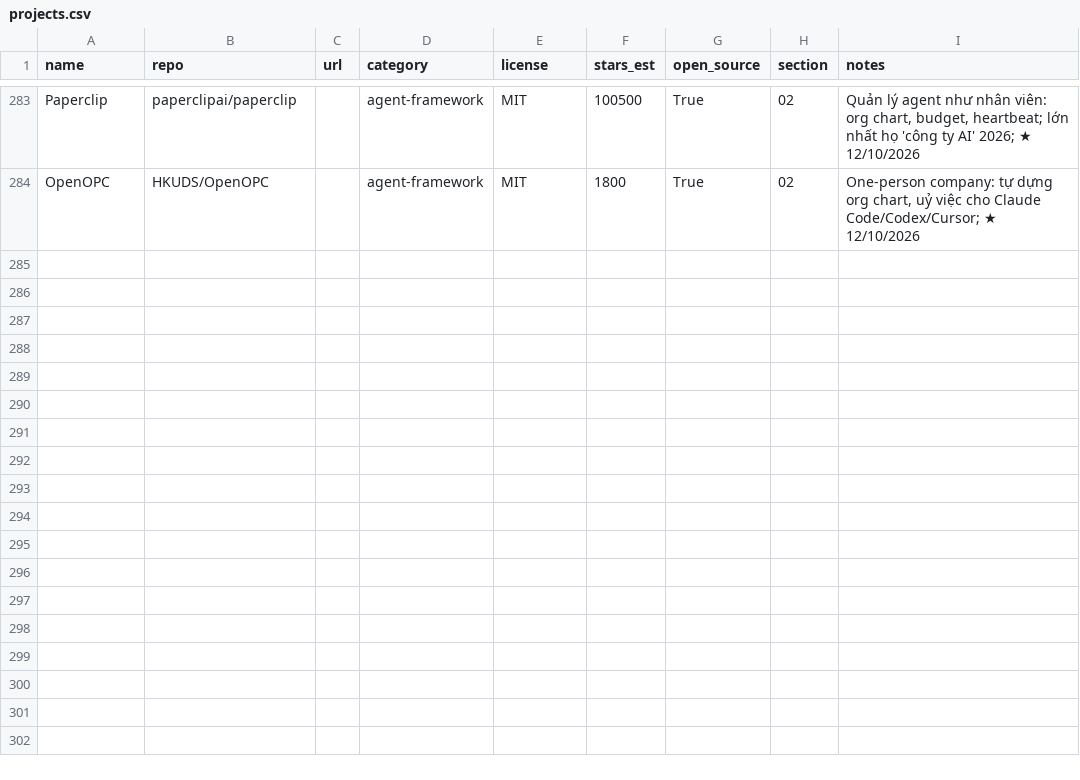
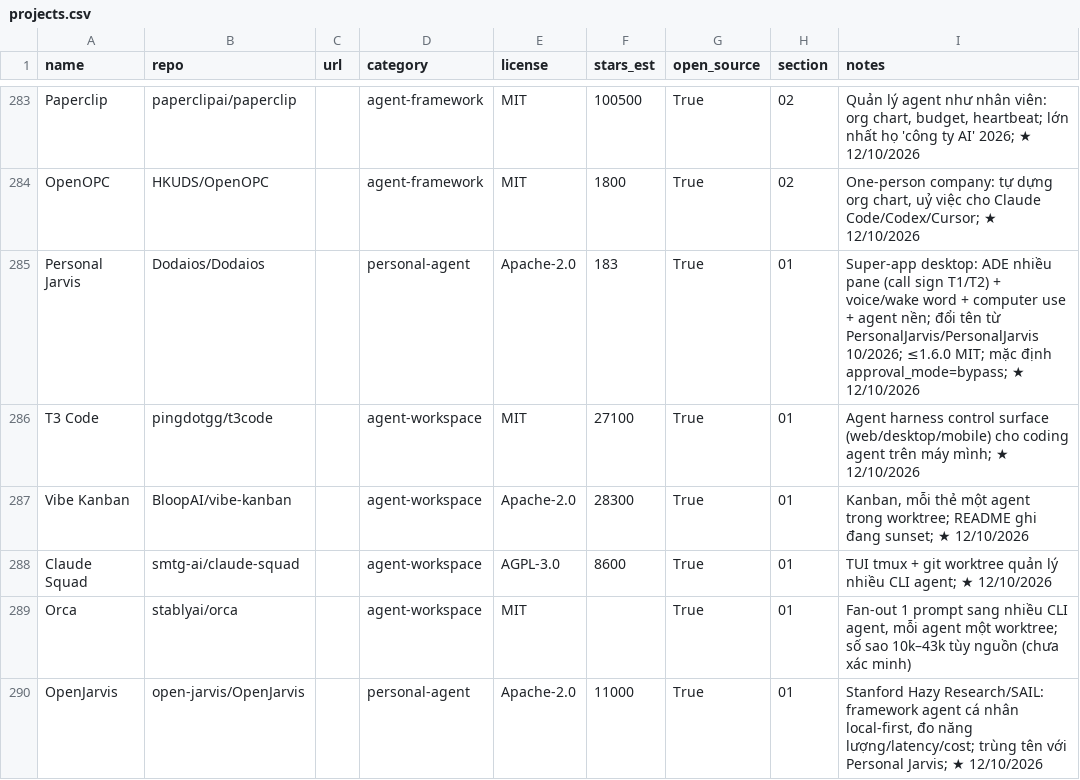
Before and after one commit to seeker19110/stored, a CSV file: data/projects.csv, drawn as a sheet; only a part is shown, gaps mark what is left out.

```diff
--- a/data/projects.csv
+++ b/data/projects.csv
@@ -284 +284,7 @@ Paperclip,paperclipai/paperclip,,agent-framework,MIT,100500,True,02,"Quản lý
 OpenOPC,HKUDS/OpenOPC,,agent-framework,MIT,1800,True,02,"One-person company: tự dựng org chart, uỷ việc cho Claude Code/Codex/Cursor; ★ 12/10/2026"
+Personal Jarvis,Dodaios/Dodaios,,personal-agent,Apache-2.0,183,True,01,Super-app desktop: ADE nhiều pane (call sign T1/T2) + voice/wake word + computer use + agent nền; đổi tên từ PersonalJarvis/PersonalJarvis 10/2026; ≤1.6.0 MIT; mặc định approval_mode=bypass; ★ 12/10/2026
+T3 Code,pingdotgg/t3code,,agent-workspace,MIT,27100,True,01,Agent harness control surface (web/desktop/mobile) cho coding agent trên máy mình; ★ 12/10/2026
+Vibe Kanban,BloopAI/vibe-kanban,,agent-workspace,Apache-2.0,28300,True,01,"Kanban, mỗi thẻ một agent trong worktree; README ghi đang sunset; ★ 12/10/2026"
+Claude Squad,smtg-ai/claude-squad,,agent-workspace,AGPL-3.0,8600,True,01,TUI tmux + git worktree quản lý nhiều CLI agent; ★ 12/10/2026
+Orca,stablyai/orca,,agent-workspace,MIT,,True,01,"Fan-out 1 prompt sang nhiều CLI agent, mỗi agent một worktree; số sao 10k–43k tùy nguồn (chưa xác minh)"
+OpenJarvis,open-jarvis/OpenJarvis,,personal-agent,Apache-2.0,11000,True,01,"Stanford Hazy Research/SAIL: framework agent cá nhân local-first, đo năng lượng/latency/cost; trùng tên với Personal Jarvis; ★ 12/10/2026"
```
Also changed, not shown: 7 other files.
